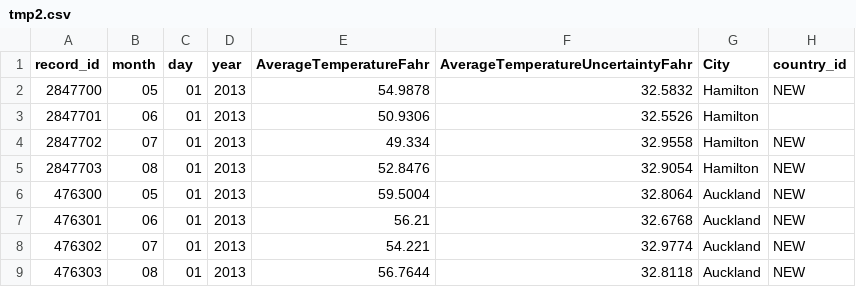
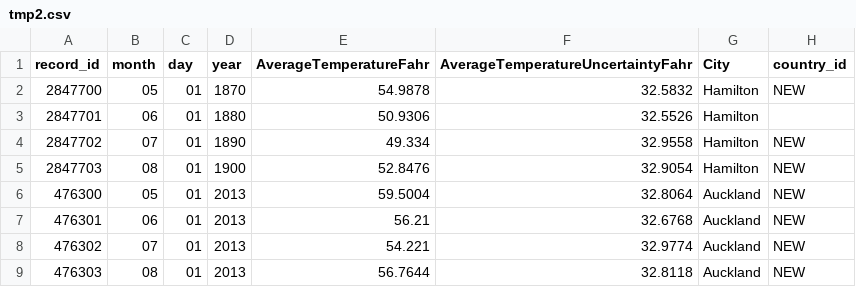
Before and after one commit to TeamLkpg/dashboard, a CSV file: tmp2.csv, drawn as a sheet; only a part is shown; the diff names each change by its address in the sheet, - before the commit and + after, or states it on an @@ line.

Commit message:
Add styling to time-slider Make setDataset to take time aswell as location to choose dataset

```diff
--- a/tmp2.csv
+++ b/tmp2.csv
-D2 (year): 2013
+D2 (year): 1870
-D3 (year): 2013
+D3 (year): 1880
-D4 (year): 2013
+D4 (year): 1890
-D5 (year): 2013
+D5 (year): 1900
```
Also changed, not shown: 4 other files.
